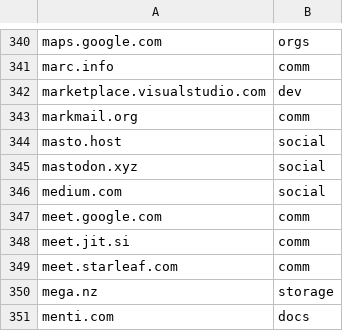
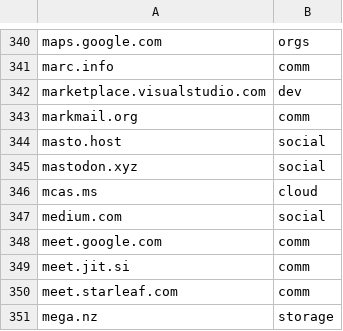
Before and after one commit to Zarcolio/sitedorks, a CSV file: csv/sitedorks.csv, drawn as a sheet; only a part is shown, gaps mark what is left out; the shorter side is filled out with more unchanged rows.

Commit message:
Update sitedorks.csv

```diff
--- a/csv/sitedorks.csv
+++ b/csv/sitedorks.csv
@@ -345,2 +345,3 @@ masto.host,social
 mastodon.xyz,social
+mcas.ms,cloud
 medium.com,social
```
